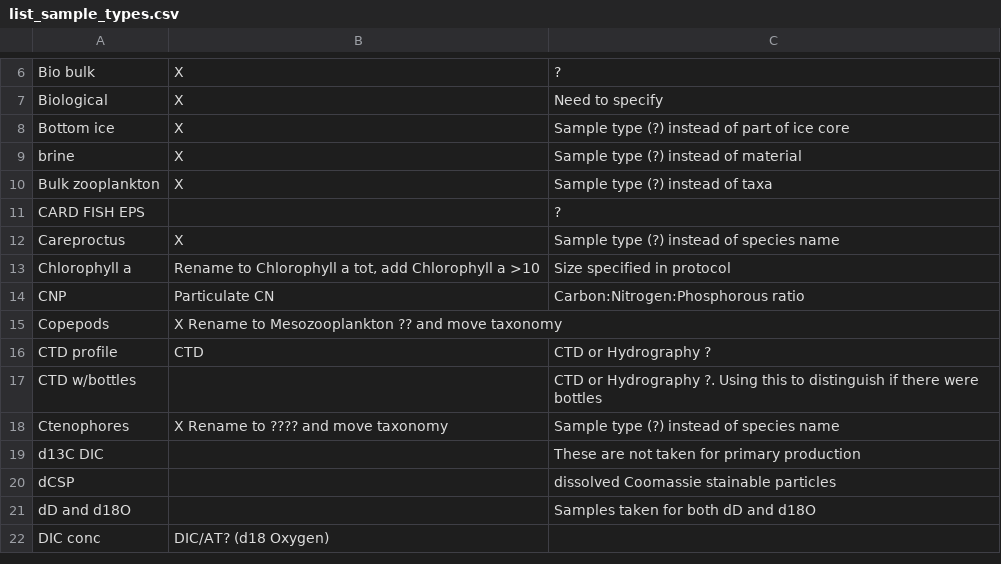
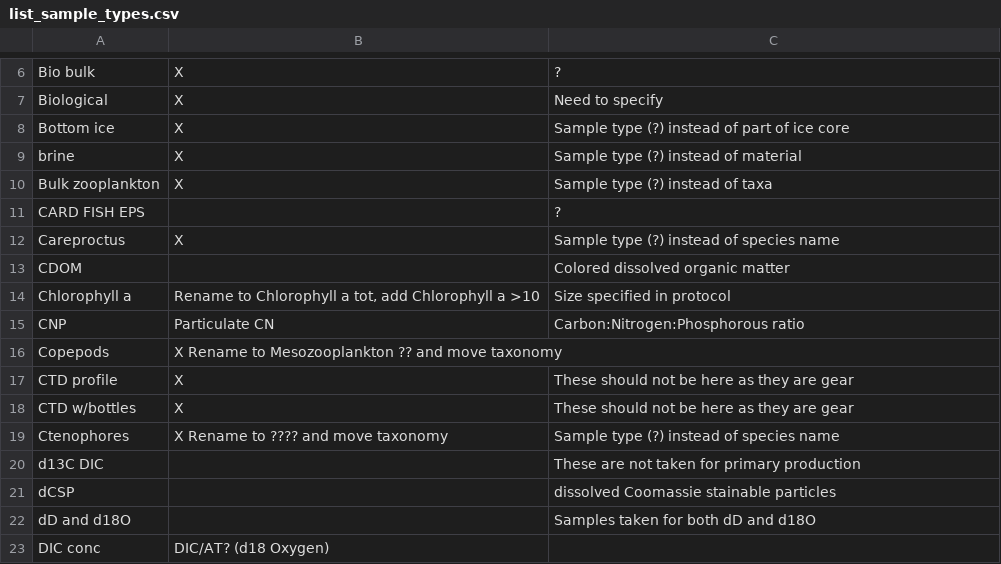
Before and after one commit to umeldt/darwinsheet, a CSV file: config/list_sample_types.csv, drawn as a sheet; only a part is shown, gaps mark what is left out.

Commit message:
Added comments by Mats

```diff
--- a/config/list_sample_types.csv
+++ b/config/list_sample_types.csv
@@ -12,2 +12,3 @@ CARD FISH EPS,,?
 Careproctus,X,Sample type (?) instead of species name
+CDOM,, Colored dissolved organic matter
 Chlorophyll a,"Rename to Chlorophyll a tot, add Chlorophyll a >10",Size specified in protocol
@@ -15,4 +16,4 @@ CNP,Particulate CN,Carbon:Nitrogen:Phosphorous ratio
 Copepods,X Rename to Mesozooplankton ?? and move taxonomy ,
-CTD profile,CTD,CTD or Hydrography ?
-CTD w/bottles,,CTD or Hydrography ?. Using this to distinguish if there were bottles
+CTD profile,X, These should not be here as they are gear
+CTD w/bottles,X, These should not be here as they are gear
 Ctenophores,X  Rename to ???? and move taxonomy,Sample type (?) instead of species name
```
